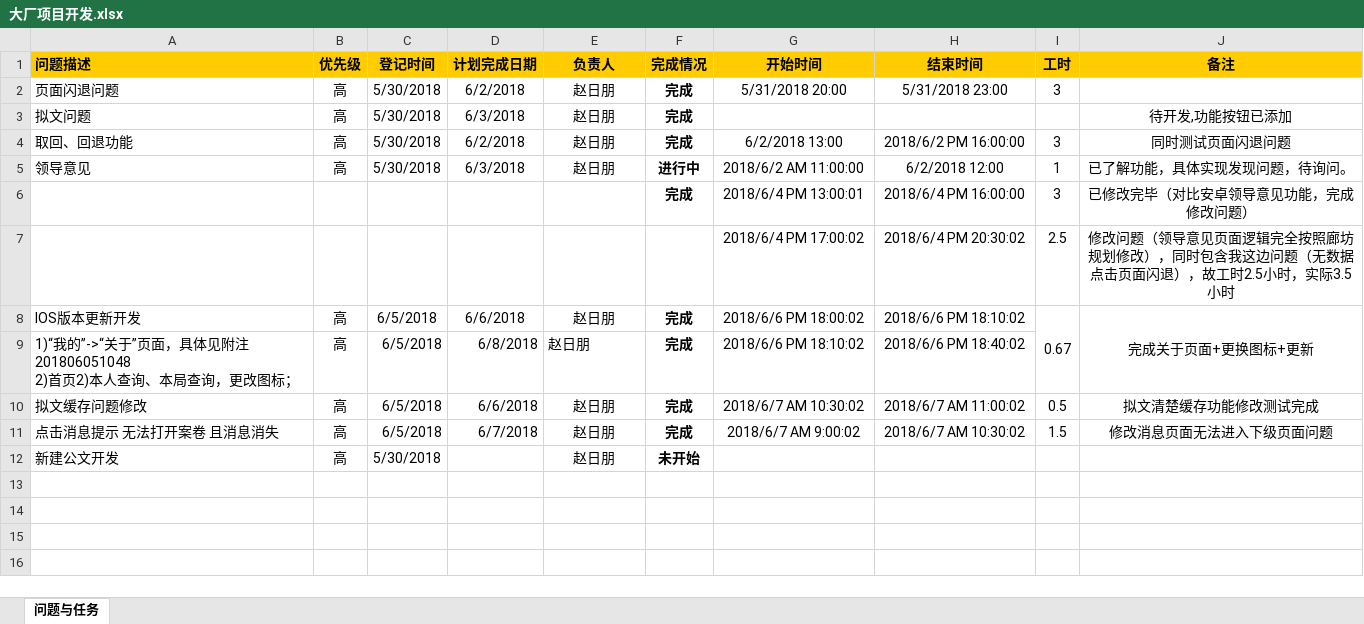
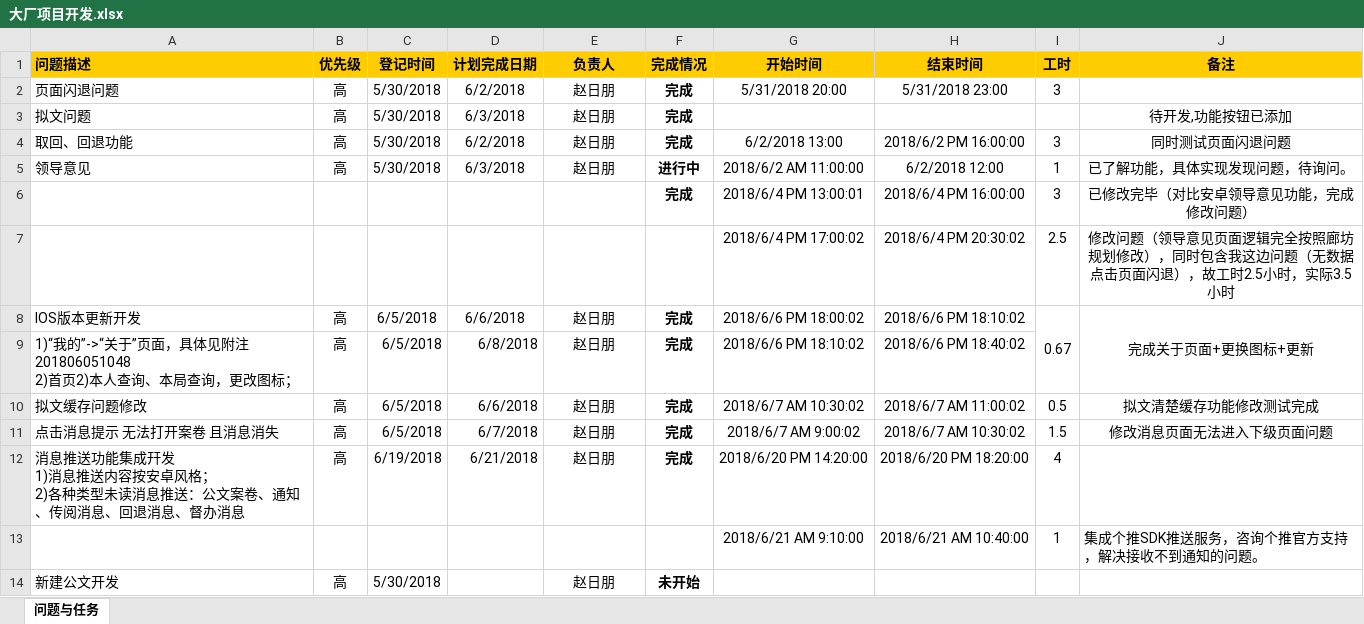
Before and after one commit to NCIStenson/DCOA, an Excel workbook: 大厂项目开发.xlsx, sheet 问题与任务, drawn as a sheet; values as stored, in another font and other column widths than the file's, no borders; ↵ is a line break in a cell; the diff names each change by its address in the sheet, - before the commit and + after, or states it on an @@ line.

```diff
--- a/大厂项目开发.xlsx (sheet 问题与任务)
+++ b/大厂项目开发.xlsx (sheet 问题与任务)
-E9 alignment: left
+E9 alignment: center
+row 12: 消息推送功能集成幵发 ↵ 1)消息推送内容按安卓风格； ↵ 2)各种类型未读消息推送：公文案卷、通知、传阅消息、回退消息、督办消息 | 高 | 6/19/2018 | 6/21/2018 | 赵日朋 | 完成 | 2018/6/20 PM 14:20:00 | 2018/6/20 PM 18:20:00 | 4
+row 13:  |  |  |  |  |  | 2018/6/21 AM 9:10:00 | 2018/6/21 AM 10:40:00 | 1 | 集成个推SDK推送服务，咨询个推官方支持，解决接收不到通知的问题。
```
Also changed, not shown: 3 other files.
